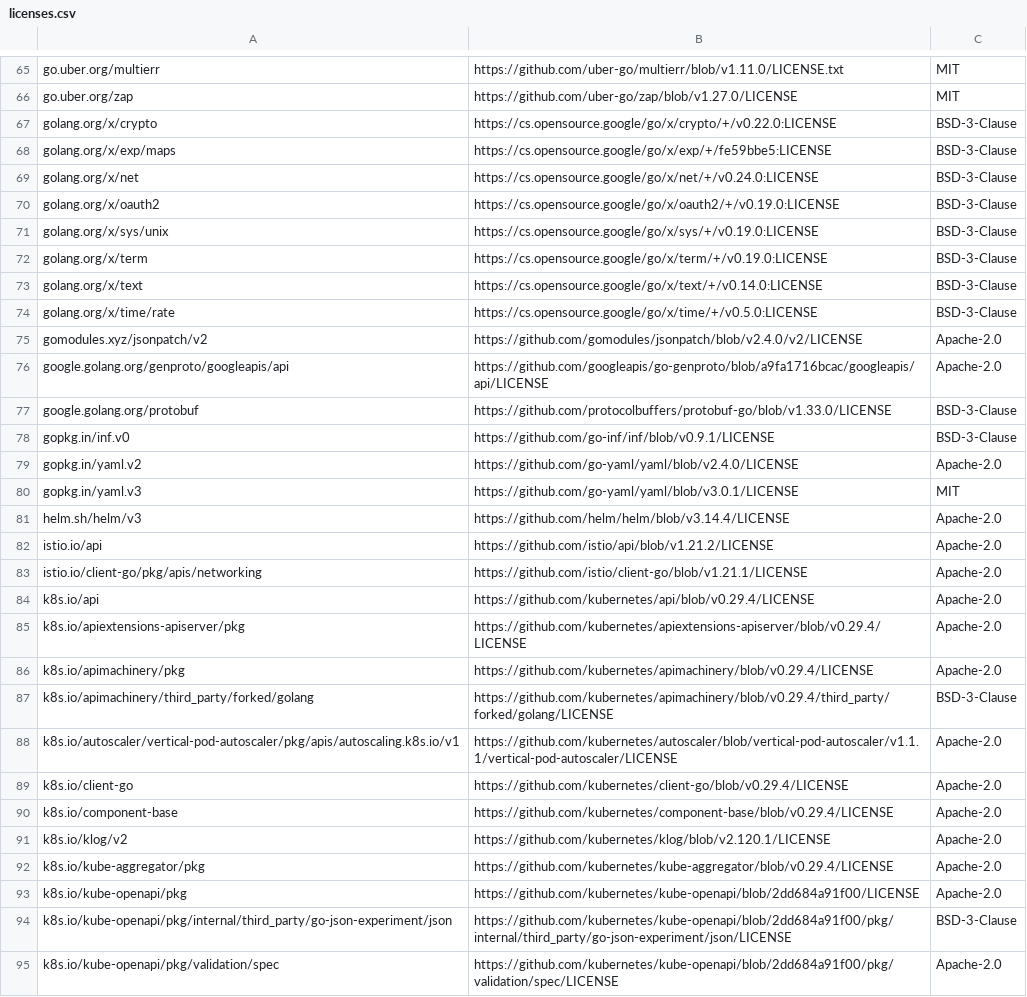
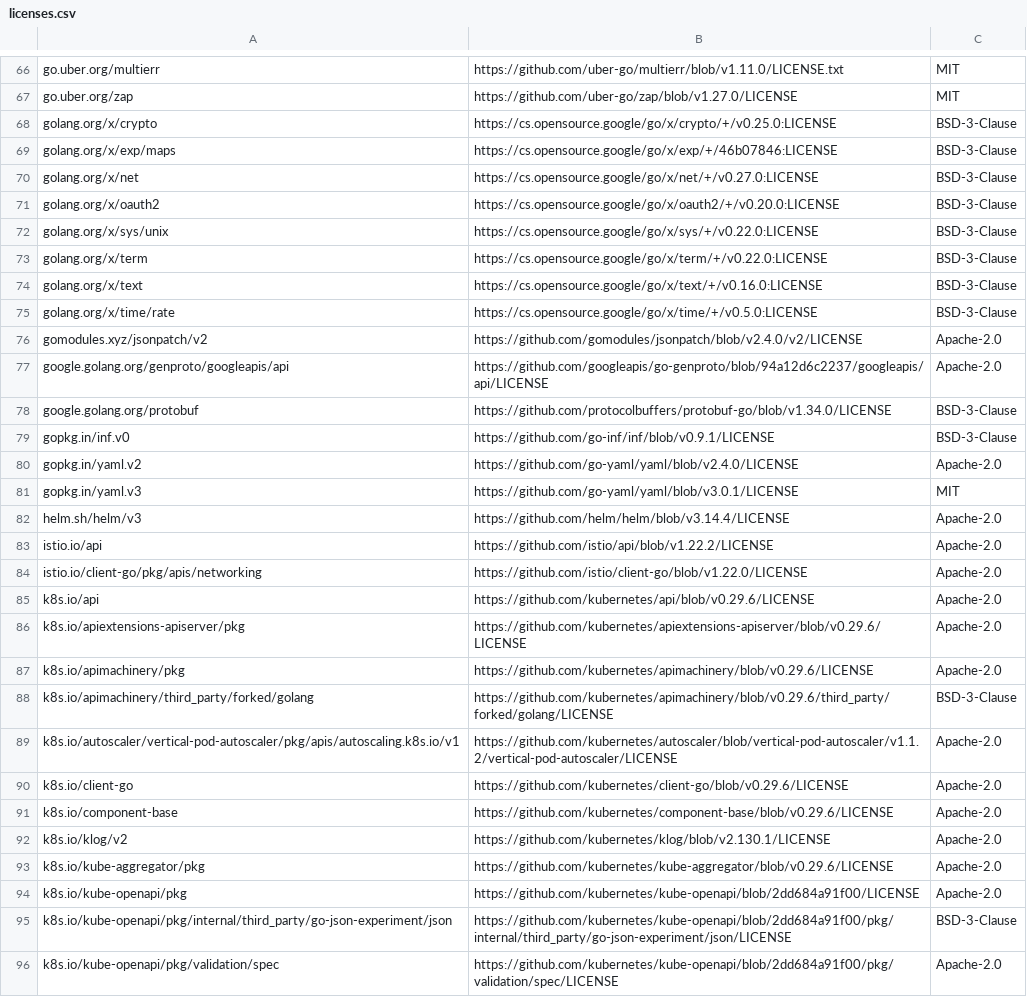
Before and after one commit to intel/gardener-extension-cri-resmgr, a CSV file: hacks/scans/licenses.csv, drawn as a sheet; only a part is shown, gaps mark what is left out; the diff covers the shown part only.

```diff
--- a/hacks/scans/licenses.csv
+++ b/hacks/scans/licenses.csv
@@ -66,13 +67,13 @@ go.uber.org/multierr,https://github.com/uber-go/multierr/blob/v1.11.0/LICENSE.tx
 go.uber.org/zap,https://github.com/uber-go/zap/blob/v1.27.0/LICENSE,MIT
-golang.org/x/crypto,https://cs.opensource.google/go/x/crypto/+/v0.22.0:LICENSE,BSD-3-Clause
-golang.org/x/exp/maps,https://cs.opensource.google/go/x/exp/+/fe59bbe5:LICENSE,BSD-3-Clause
-golang.org/x/net,https://cs.opensource.google/go/x/net/+/v0.24.0:LICENSE,BSD-3-Clause
-golang.org/x/oauth2,https://cs.opensource.google/go/x/oauth2/+/v0.19.0:LICENSE,BSD-3-Clause
-golang.org/x/sys/unix,https://cs.opensource.google/go/x/sys/+/v0.19.0:LICENSE,BSD-3-Clause
-golang.org/x/term,https://cs.opensource.google/go/x/term/+/v0.19.0:LICENSE,BSD-3-Clause
-golang.org/x/text,https://cs.opensource.google/go/x/text/+/v0.14.0:LICENSE,BSD-3-Clause
+golang.org/x/crypto,https://cs.opensource.google/go/x/crypto/+/v0.25.0:LICENSE,BSD-3-Clause
+golang.org/x/exp/maps,https://cs.opensource.google/go/x/exp/+/46b07846:LICENSE,BSD-3-Clause
+golang.org/x/net,https://cs.opensource.google/go/x/net/+/v0.27.0:LICENSE,BSD-3-Clause
+golang.org/x/oauth2,https://cs.opensource.google/go/x/oauth2/+/v0.20.0:LICENSE,BSD-3-Clause
+golang.org/x/sys/unix,https://cs.opensource.google/go/x/sys/+/v0.22.0:LICENSE,BSD-3-Clause
+golang.org/x/term,https://cs.opensource.google/go/x/term/+/v0.22.0:LICENSE,BSD-3-Clause
+golang.org/x/text,https://cs.opensource.google/go/x/text/+/v0.16.0:LICENSE,BSD-3-Clause
 golang.org/x/time/rate,https://cs.opensource.google/go/x/time/+/v0.5.0:LICENSE,BSD-3-Clause
 gomodules.xyz/jsonpatch/v2,https://github.com/gomodules/jsonpatch/blob/v2.4.0/v2/LICENSE,Apache-2.0
-google.golang.org/genproto/googleapis/api,https://github.com/googleapis/go-genproto/blob/a9fa1716bcac/googleapis/api/LICENSE,Apache-2.0
-google.golang.org/protobuf,https://github.com/protocolbuffers/protobuf-go/blob/v1.33.0/LICENSE,BSD-3-Clause
+google.golang.org/genproto/googleapis/api,https://github.com/googleapis/go-genproto/blob/94a12d6c2237/googleapis/api/LICENSE,Apache-2.0
+google.golang.org/protobuf,https://github.com/protocolbuffers/protobuf-go/blob/v1.34.0/LICENSE,BSD-3-Clause
 gopkg.in/inf.v0,https://github.com/go-inf/inf/blob/v0.9.1/LICENSE,BSD-3-Clause
@@ -81,13 +82,13 @@ gopkg.in/yaml.v3,https://github.com/go-yaml/yaml/blob/v3.0.1/LICENSE,MIT
 helm.sh/helm/v3,https://github.com/helm/helm/blob/v3.14.4/LICENSE,Apache-2.0
-istio.io/api,https://github.com/istio/api/blob/v1.21.2/LICENSE,Apache-2.0
-istio.io/client-go/pkg/apis/networking,https://github.com/istio/client-go/blob/v1.21.1/LICENSE,Apache-2.0
-k8s.io/api,https://github.com/kubernetes/api/blob/v0.29.4/LICENSE,Apache-2.0
-k8s.io/apiextensions-apiserver/pkg,https://github.com/kubernetes/apiextensions-apiserver/blob/v0.29.4/LICENSE,Apache-2.0
-k8s.io/apimachinery/pkg,https://github.com/kubernetes/apimachinery/blob/v0.29.4/LICENSE,Apache-2.0
-k8s.io/apimachinery/third_party/forked/golang,https://github.com/kubernetes/apimachinery/blob/v0.29.4/third_party/forked/golang/LICENSE,BSD-3-Clause
-k8s.io/autoscaler/vertical-pod-autoscaler/pkg/apis/autoscaling.k8s.io/v1,https://github.com/kubernetes/autoscaler/blob/vertical-pod-autoscaler/v1.1.1/vertical-pod-autoscaler/LICENSE,Apache-2.0
-k8s.io/client-go,https://github.com/kubernetes/client-go/blob/v0.29.4/LICENSE,Apache-2.0
-k8s.io/component-base,https://github.com/kubernetes/component-base/blob/v0.29.4/LICENSE,Apache-2.0
-k8s.io/klog/v2,https://github.com/kubernetes/klog/blob/v2.120.1/LICENSE,Apache-2.0
-k8s.io/kube-aggregator/pkg,https://github.com/kubernetes/kube-aggregator/blob/v0.29.4/LICENSE,Apache-2.0
+istio.io/api,https://github.com/istio/api/blob/v1.22.2/LICENSE,Apache-2.0
+istio.io/client-go/pkg/apis/networking,https://github.com/istio/client-go/blob/v1.22.0/LICENSE,Apache-2.0
+k8s.io/api,https://github.com/kubernetes/api/blob/v0.29.6/LICENSE,Apache-2.0
+k8s.io/apiextensions-apiserver/pkg,https://github.com/kubernetes/apiextensions-apiserver/blob/v0.29.6/LICENSE,Apache-2.0
+k8s.io/apimachinery/pkg,https://github.com/kubernetes/apimachinery/blob/v0.29.6/LICENSE,Apache-2.0
+k8s.io/apimachinery/third_party/forked/golang,https://github.com/kubernetes/apimachinery/blob/v0.29.6/third_party/forked/golang/LICENSE,BSD-3-Clause
+k8s.io/autoscaler/vertical-pod-autoscaler/pkg/apis/autoscaling.k8s.io/v1,https://github.com/kubernetes/autoscaler/blob/vertical-pod-autoscaler/v1.1.2/vertical-pod-autoscaler/LICENSE,Apache-2.0
+k8s.io/client-go,https://github.com/kubernetes/client-go/blob/v0.29.6/LICENSE,Apache-2.0
+k8s.io/component-base,https://github.com/kubernetes/component-base/blob/v0.29.6/LICENSE,Apache-2.0
+k8s.io/klog/v2,https://github.com/kubernetes/klog/blob/v2.130.1/LICENSE,Apache-2.0
+k8s.io/kube-aggregator/pkg,https://github.com/kubernetes/kube-aggregator/blob/v0.29.6/LICENSE,Apache-2.0
 k8s.io/kube-openapi/pkg,https://github.com/kubernetes/kube-openapi/blob/2dd684a91f00/LICENSE,Apache-2.0
```
Also changed, not shown: 1 added row and 11 edited cells elsewhere in this file, 2 other files.
